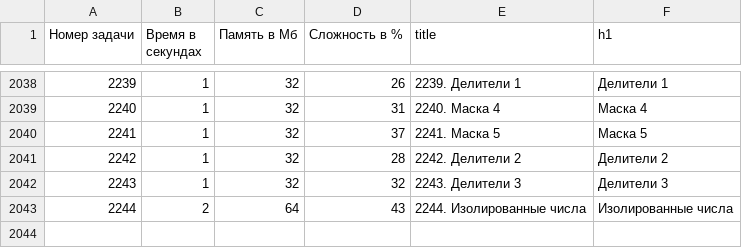
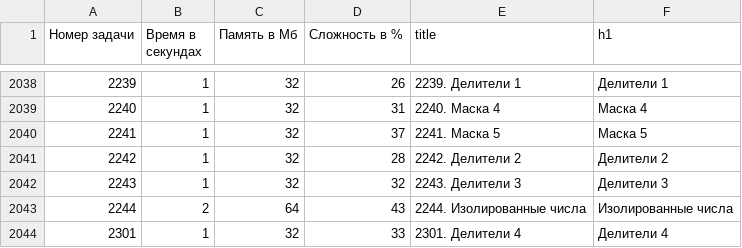
Before and after one commit to BorisMenshikov/acmp-problem-complexity-data, a CSV file: acmp-problem-info-current.csv, drawn as a sheet; only a part is shown, gaps mark what is left out; the diff names each change by its address in the sheet, - before the commit and + after, or states it on an @@ line.

```diff
--- a/acmp-problem-info-current.csv
+++ b/acmp-problem-info-current.csv
+row 2044: 2301 | 1 | 32 | 33 | 2301. Делители 4 | Делители 4
```
Also changed, not shown: acmp-problem-complexity-current.csv, 1 other file.
